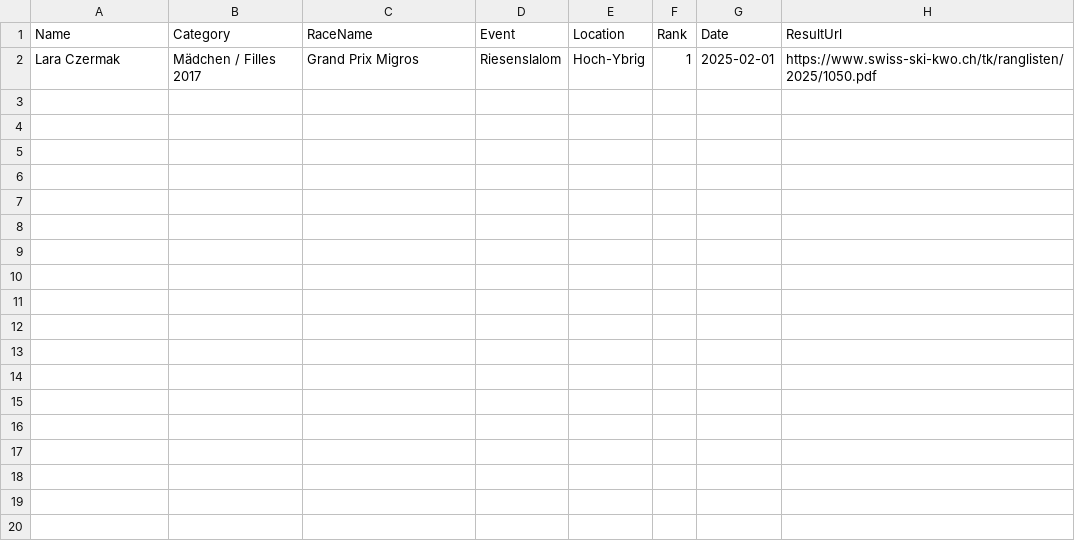
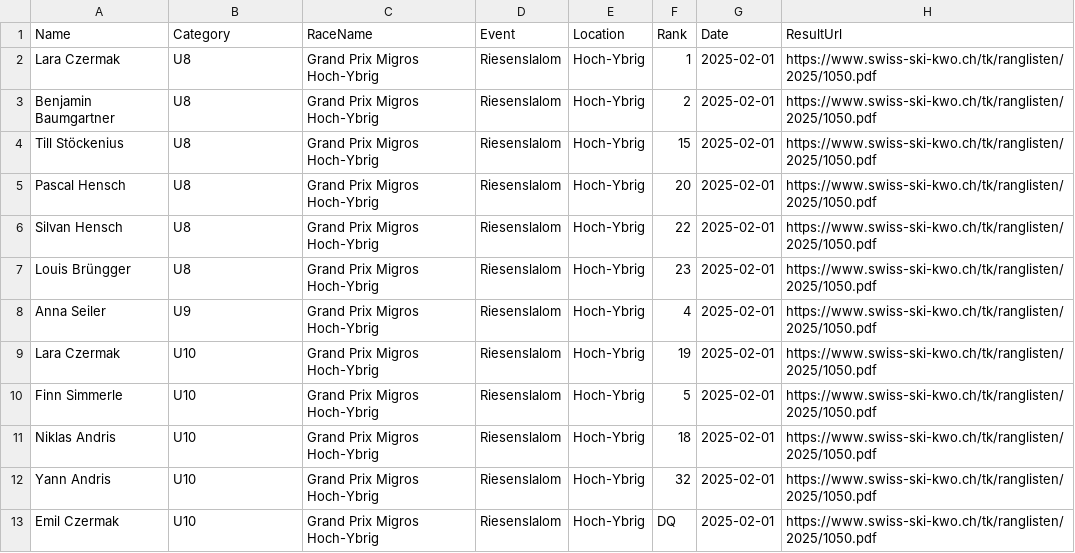
Before and after one commit to balint-miklos/ski-results, a CSV file: data/staging/kwo2025-1050.csv, drawn as a sheet.

```diff
--- a/data/staging/kwo2025-1050.csv
+++ b/data/staging/kwo2025-1050.csv
@@ -1,2 +1,13 @@
 Name,Category,RaceName,Event,Location,Rank,Date,ResultUrl
-Lara Czermak,Mädchen / Filles 2017,Grand Prix Migros,Riesenslalom,Hoch-Ybrig,1,2025-02-01,https://www.swiss-ski-kwo.ch/tk/ranglisten/2025/1050.pdf
+Lara Czermak,U8,Grand Prix Migros Hoch-Ybrig,Riesenslalom,Hoch-Ybrig,1,2025-02-01,https://www.swiss-ski-kwo.ch/tk/ranglisten/2025/1050.pdf
+Benjamin Baumgartner,U8,Grand Prix Migros Hoch-Ybrig,Riesenslalom,Hoch-Ybrig,2,2025-02-01,https://www.swiss-ski-kwo.ch/tk/ranglisten/2025/1050.pdf
+Till Stöckenius,U8,Grand Prix Migros Hoch-Ybrig,Riesenslalom,Hoch-Ybrig,15,2025-02-01,https://www.swiss-ski-kwo.ch/tk/ranglisten/2025/1050.pdf
+Pascal Hensch,U8,Grand Prix Migros Hoch-Ybrig,Riesenslalom,Hoch-Ybrig,20,2025-02-01,https://www.swiss-ski-kwo.ch/tk/ranglisten/2025/1050.pdf
+Silvan Hensch,U8,Grand Prix Migros Hoch-Ybrig,Riesenslalom,Hoch-Ybrig,22,2025-02-01,https://www.swiss-ski-kwo.ch/tk/ranglisten/2025/1050.pdf
+Louis Brüngger,U8,Grand Prix Migros Hoch-Ybrig,Riesenslalom,Hoch-Ybrig,23,2025-02-01,https://www.swiss-ski-kwo.ch/tk/ranglisten/2025/1050.pdf
+Anna Seiler,U9,Grand Prix Migros Hoch-Ybrig,Riesenslalom,Hoch-Ybrig,4,2025-02-01,https://www.swiss-ski-kwo.ch/tk/ranglisten/2025/1050.pdf
+Lara Czermak,U10,Grand Prix Migros Hoch-Ybrig,Riesenslalom,Hoch-Ybrig,19,2025-02-01,https://www.swiss-ski-kwo.ch/tk/ranglisten/2025/1050.pdf
+Finn Simmerle,U10,Grand Prix Migros Hoch-Ybrig,Riesenslalom,Hoch-Ybrig,5,2025-02-01,https://www.swiss-ski-kwo.ch/tk/ranglisten/2025/1050.pdf
+Niklas Andris,U10,Grand Prix Migros Hoch-Ybrig,Riesenslalom,Hoch-Ybrig,18,2025-02-01,https://www.swiss-ski-kwo.ch/tk/ranglisten/2025/1050.pdf
+Yann Andris,U10,Grand Prix Migros Hoch-Ybrig,Riesenslalom,Hoch-Ybrig,32,2025-02-01,https://www.swiss-ski-kwo.ch/tk/ranglisten/2025/1050.pdf
+Emil Czermak,U10,Grand Prix Migros Hoch-Ybrig,Riesenslalom,Hoch-Ybrig,DQ,2025-02-01,https://www.swiss-ski-kwo.ch/tk/ranglisten/2025/1050.pdf
```
Also changed, not shown: data/ski-data.csv, 1 other file.
